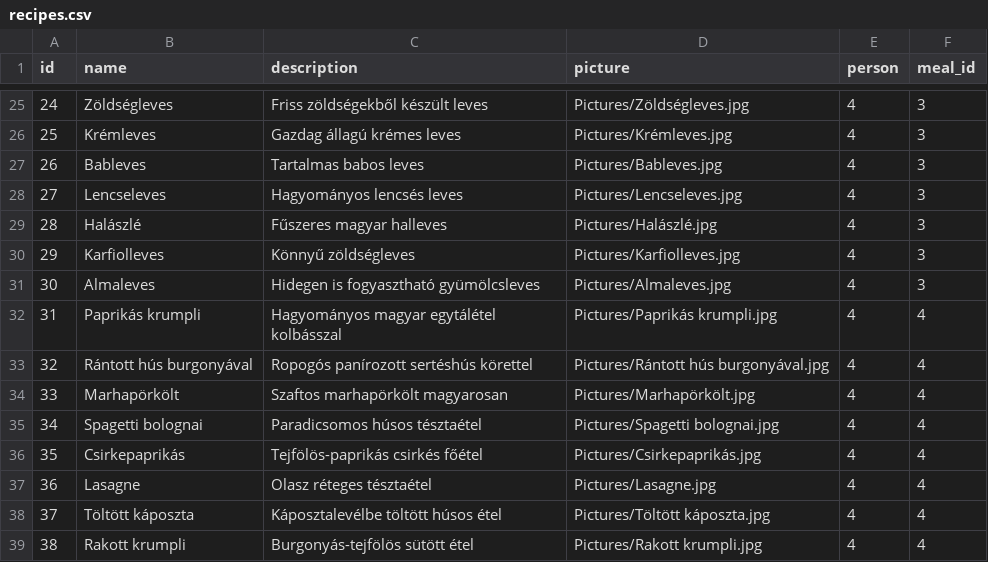
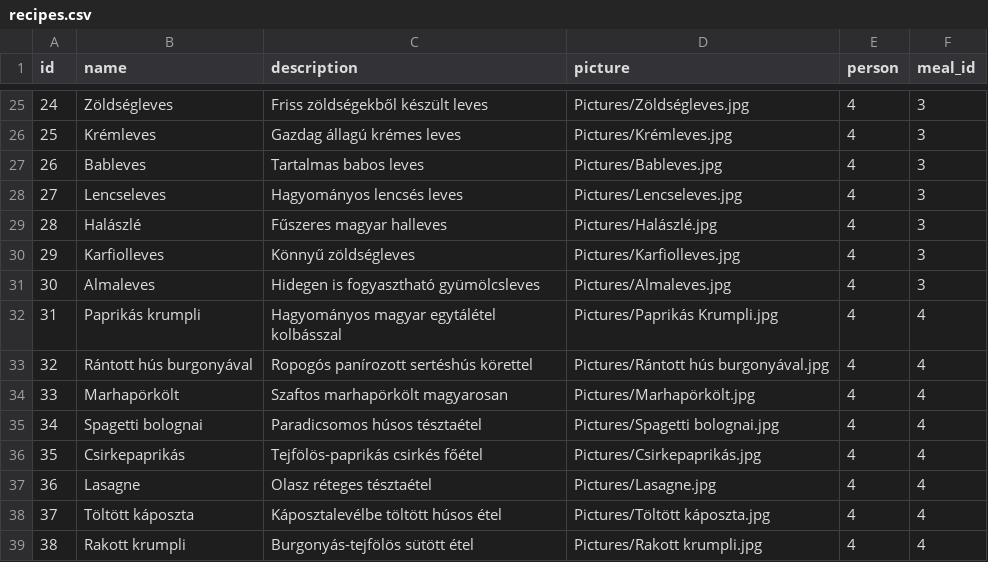
Before and after one commit to ngyptrk/etlaptervezo, a CSV file: server/database/csv/recipes.csv, drawn as a sheet; only a part is shown, gaps mark what is left out.

```diff
--- a/server/database/csv/recipes.csv
+++ b/server/database/csv/recipes.csv
@@ -31,3 +31,3 @@ id;name;description;picture;person;meal_id
 30;Almaleves;Hidegen is fogyasztható gyümölcsleves;Pictures/Almaleves.jpg;4;3
-31;Paprikás krumpli;Hagyományos magyar egytálétel kolbásszal;Pictures/Paprikás krumpli.jpg;4;4
+31;Paprikás krumpli;Hagyományos magyar egytálétel kolbásszal;Pictures/Paprikás Krumpli.jpg;4;4
 32;Rántott hús burgonyával;Ropogós panírozott sertéshús körettel;Pictures/Rántott hús burgonyával.jpg;4;4
```
Also changed, not shown: 2 other files.
